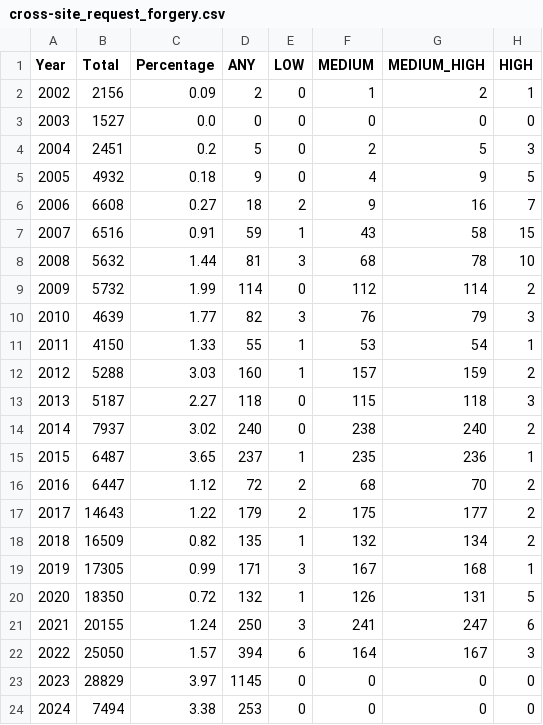
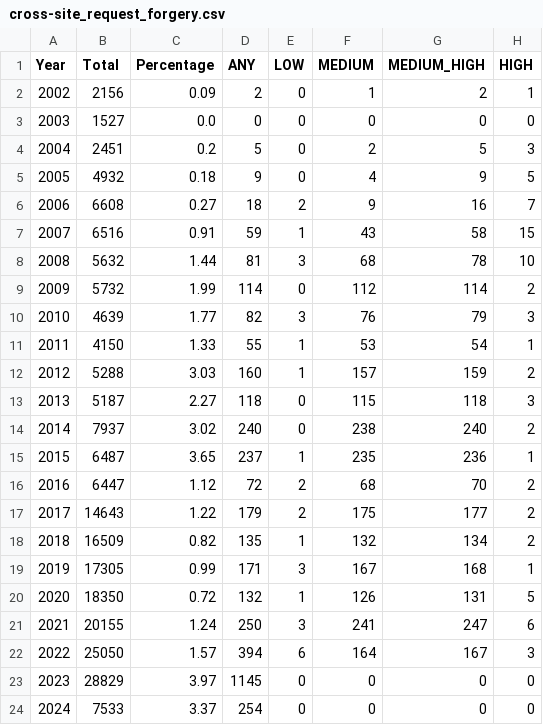
Before and after one commit to ra4ing/NVD_Vul_Statistics, a CSV file: data/cross-site_request_forgery.csv, drawn as a sheet.

```diff
--- a/data/cross-site_request_forgery.csv
+++ b/data/cross-site_request_forgery.csv
@@ -23,2 +23,2 @@ Year,Total,Percentage,ANY,LOW,MEDIUM,MEDIUM_HIGH,HIGH
 2023,28829,3.97,1145,0,0,0,0
-2024,7494,3.38,253,0,0,0,0
+2024,7533,3.37,254,0,0,0,0
```
Also changed, not shown: data/authentication_issue.csv, data/buffer_overflow.csv, 31 other files.
